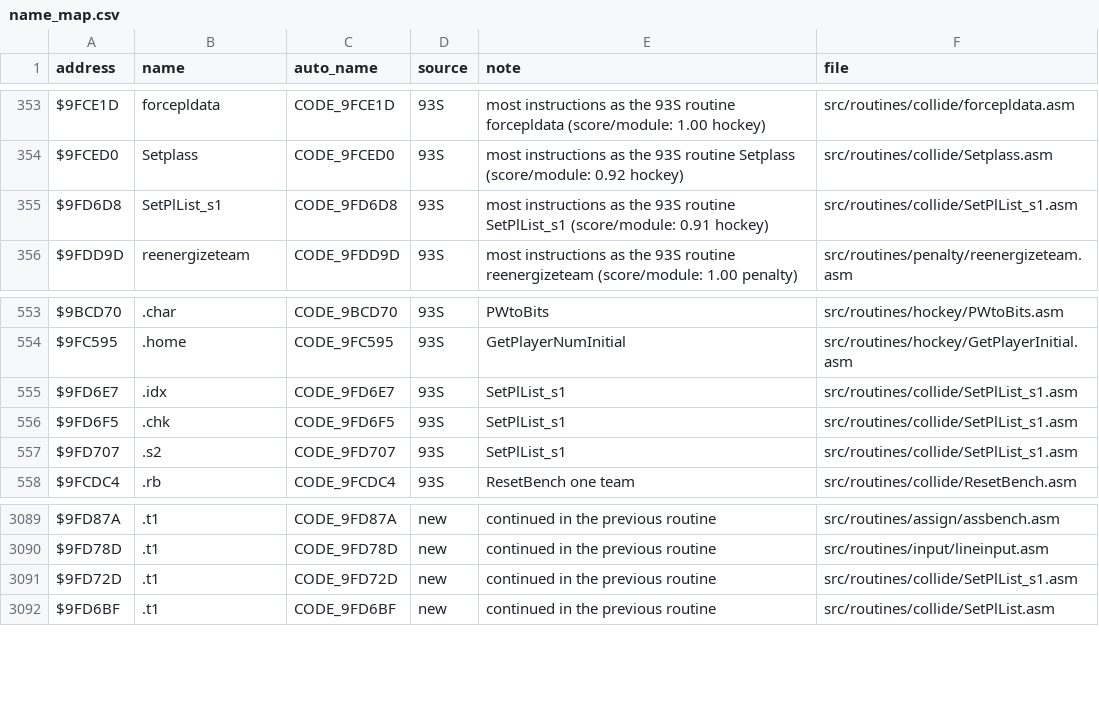
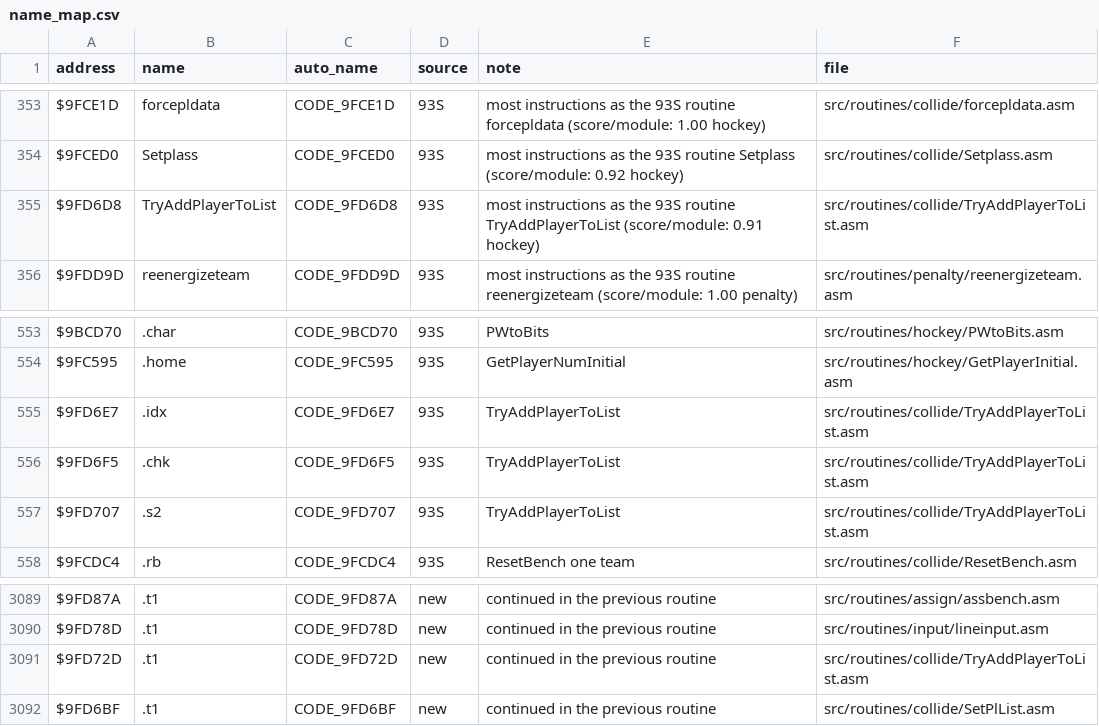
Before and after one commit to abdulahmad/NHL94SNES, a CSV file: docs/name_map.csv, drawn as a sheet; only a part is shown, gaps mark what is left out.

Commit message:
Revert SetPlList_s1 to TryAddPlayerToList, as 93S/93G

```diff
--- a/docs/name_map.csv
+++ b/docs/name_map.csv
@@ -354,3 +354,3 @@ $9FCE1D,forcepldata,CODE_9FCE1D,93S,"most instructions as the 93S routine forcep
 $9FCED0,Setplass,CODE_9FCED0,93S,"most instructions as the 93S routine Setplass (score/module: 0.92 hockey)",src/routines/collide/Setplass.asm
-$9FD6D8,SetPlList_s1,CODE_9FD6D8,93S,"most instructions as the 93S routine SetPlList_s1 (score/module: 0.91 hockey)",src/routines/collide/SetPlList_s1.asm
+$9FD6D8,TryAddPlayerToList,CODE_9FD6D8,93S,"most instructions as the 93S routine TryAddPlayerToList (score/module: 0.91 hockey)",src/routines/collide/TryAddPlayerToList.asm
 $9FDD9D,reenergizeteam,CODE_9FDD9D,93S,"most instructions as the 93S routine reenergizeteam (score/module: 1.00 penalty)",src/routines/penalty/reenergizeteam.asm
@@ -554,5 +554,5 @@ $9BCD70,.char,CODE_9BCD70,93S,PWtoBits,src/routines/hockey/PWtoBits.asm
 $9FC595,.home,CODE_9FC595,93S,GetPlayerNumInitial,src/routines/hockey/GetPlayerInitial.asm
-$9FD6E7,.idx,CODE_9FD6E7,93S,SetPlList_s1,src/routines/collide/SetPlList_s1.asm
-$9FD6F5,.chk,CODE_9FD6F5,93S,SetPlList_s1,src/routines/collide/SetPlList_s1.asm
-$9FD707,.s2,CODE_9FD707,93S,SetPlList_s1,src/routines/collide/SetPlList_s1.asm
+$9FD6E7,.idx,CODE_9FD6E7,93S,TryAddPlayerToList,src/routines/collide/TryAddPlayerToList.asm
+$9FD6F5,.chk,CODE_9FD6F5,93S,TryAddPlayerToList,src/routines/collide/TryAddPlayerToList.asm
+$9FD707,.s2,CODE_9FD707,93S,TryAddPlayerToList,src/routines/collide/TryAddPlayerToList.asm
 $9FCDC4,.rb,CODE_9FCDC4,93S,ResetBench one team,src/routines/collide/ResetBench.asm
@@ -3090,3 +3090,3 @@ $9FD87A,.t1,CODE_9FD87A,new,continued in the previous routine,src/routines/assig
 $9FD78D,.t1,CODE_9FD78D,new,continued in the previous routine,src/routines/input/lineinput.asm
-$9FD72D,.t1,CODE_9FD72D,new,continued in the previous routine,src/routines/collide/SetPlList_s1.asm
+$9FD72D,.t1,CODE_9FD72D,new,continued in the previous routine,src/routines/collide/TryAddPlayerToList.asm
 $9FD6BF,.t1,CODE_9FD6BF,new,continued in the previous routine,src/routines/collide/SetPlList.asm
```
Also changed, not shown: 5 other files.
